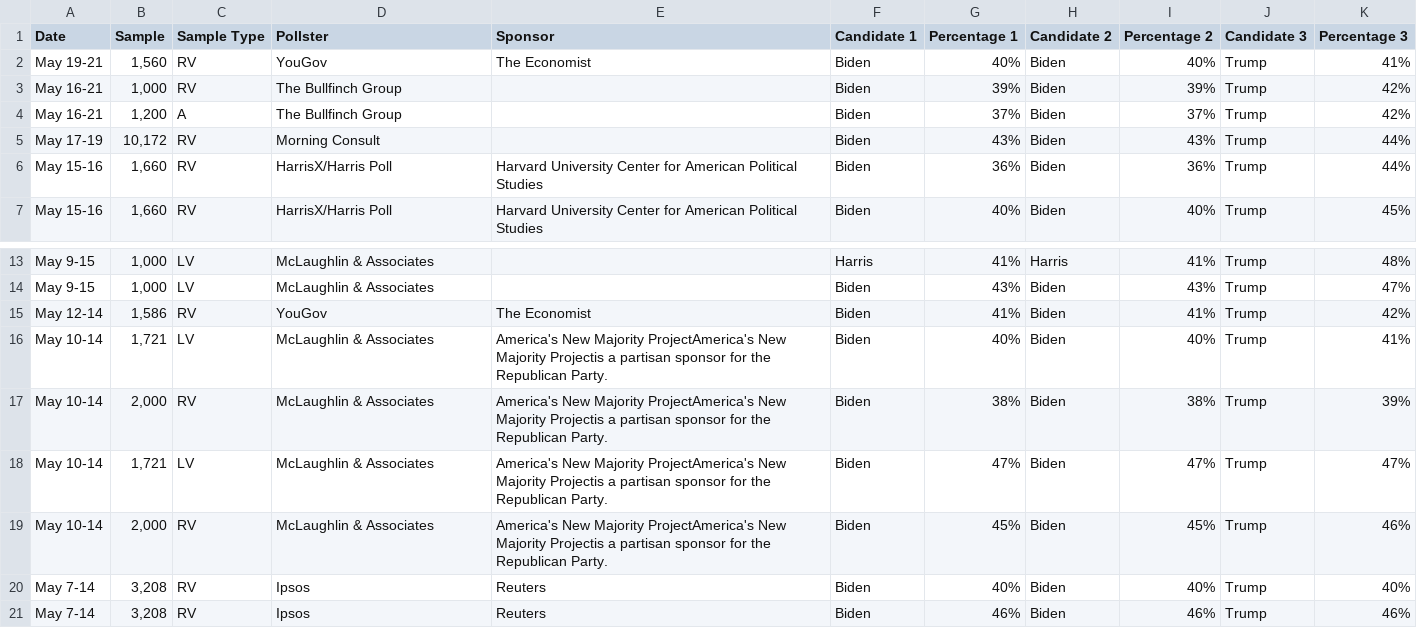
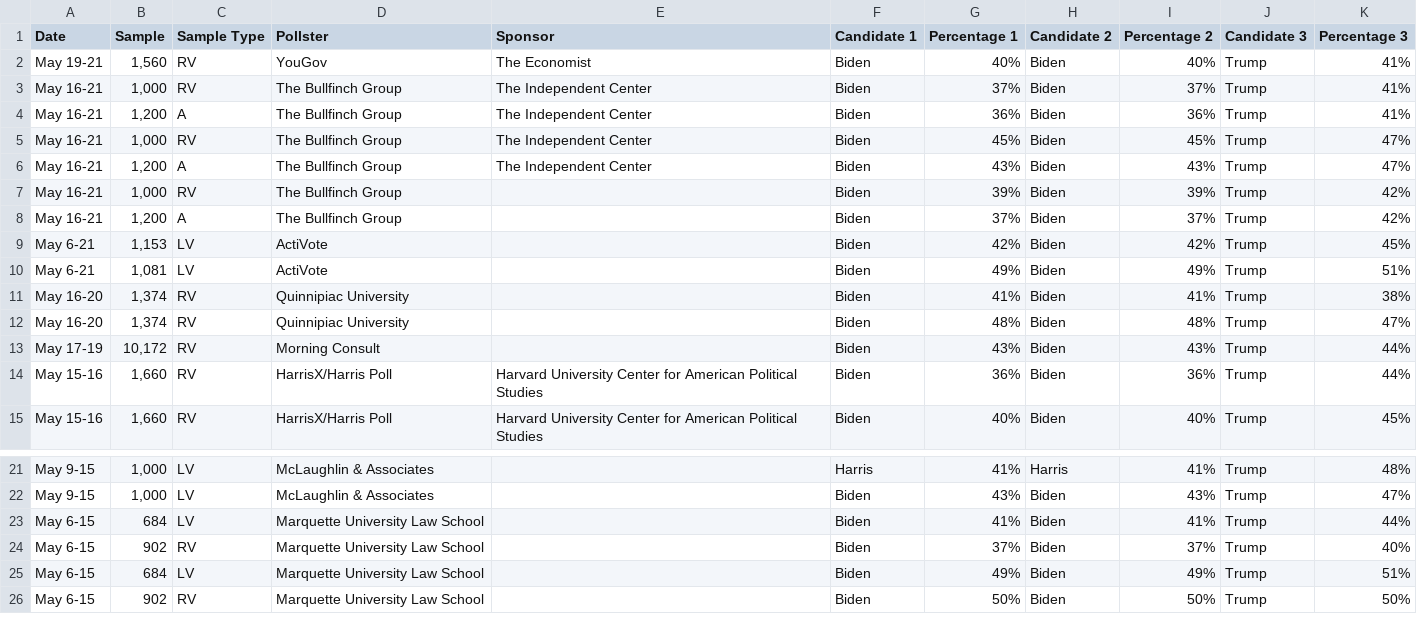
Before and after one commit to bi-cnc/USA_president_2024, a CSV file: scraped.csv, drawn as a sheet; only a part is shown, gaps mark what is left out.

Commit message:
Update scraped.csv

```diff
--- a/scraped.csv
+++ b/scraped.csv
@@ -2,4 +2,12 @@ Date,Sample,Sample Type,Pollster,Sponsor,Candidate 1,Percentage 1,Candidate 2,Pe
 May 19-21,"1,560",RV,YouGov,The Economist,Biden,40%,Biden,40%,Trump,41%
+May 16-21,"1,000",RV,The Bullfinch Group,The Independent Center,Biden,37%,Biden,37%,Trump,41%
+May 16-21,"1,200",A,The Bullfinch Group,The Independent Center,Biden,36%,Biden,36%,Trump,41%
+May 16-21,"1,000",RV,The Bullfinch Group,The Independent Center,Biden,45%,Biden,45%,Trump,47%
+May 16-21,"1,200",A,The Bullfinch Group,The Independent Center,Biden,43%,Biden,43%,Trump,47%
 May 16-21,"1,000",RV,The Bullfinch Group,,Biden,39%,Biden,39%,Trump,42%
 May 16-21,"1,200",A,The Bullfinch Group,,Biden,37%,Biden,37%,Trump,42%
+May 6-21,"1,153",LV,ActiVote,,Biden,42%,Biden,42%,Trump,45%
+May 6-21,"1,081",LV,ActiVote,,Biden,49%,Biden,49%,Trump,51%
+May 16-20,"1,374",RV,Quinnipiac University,,Biden,41%,Biden,41%,Trump,38%
+May 16-20,"1,374",RV,Quinnipiac University,,Biden,48%,Biden,48%,Trump,47%
 May 17-19,"10,172",RV,Morning Consult,,Biden,43%,Biden,43%,Trump,44%
@@ -14,8 +22,5 @@ May 9-15,"1,000",LV,McLaughlin & Associates,,Harris,41%,Harris,41%,Trump,48%
 May 9-15,"1,000",LV,McLaughlin & Associates,,Biden,43%,Biden,43%,Trump,47%
-May 12-14,"1,586",RV,YouGov,The Economist,Biden,41%,Biden,41%,Trump,42%
-May 10-14,"1,721",LV,McLaughlin & Associates,America's New Majority ProjectAmerica's New Majority Projectis a partisan sponsor for the Republican Party.,Biden,40%,Biden,40%,Trump,41%
-May 10-14,"2,000",RV,McLaughlin & Associates,America's New Majority ProjectAmerica's New Majority Projectis a partisan sponsor for the Republican Party.,Biden,38%,Biden,38%,Trump,39%
-May 10-14,"1,721",LV,McLaughlin & Associates,America's New Majority ProjectAmerica's New Majority Projectis a partisan sponsor for the Republican Party.,Biden,47%,Biden,47%,Trump,47%
-May 10-14,"2,000",RV,McLaughlin & Associates,America's New Majority ProjectAmerica's New Majority Projectis a partisan sponsor for the Republican Party.,Biden,45%,Biden,45%,Trump,46%
-May 7-14,"3,208",RV,Ipsos,Reuters,Biden,40%,Biden,40%,Trump,40%
-May 7-14,"3,208",RV,Ipsos,Reuters,Biden,46%,Biden,46%,Trump,46%
+May 6-15,684,LV,Marquette University Law School,,Biden,41%,Biden,41%,Trump,44%
+May 6-15,902,RV,Marquette University Law School,,Biden,37%,Biden,37%,Trump,40%
+May 6-15,684,LV,Marquette University Law School,,Biden,49%,Biden,49%,Trump,51%
+May 6-15,902,RV,Marquette University Law School,,Biden,50%,Biden,50%,Trump,50%
```
